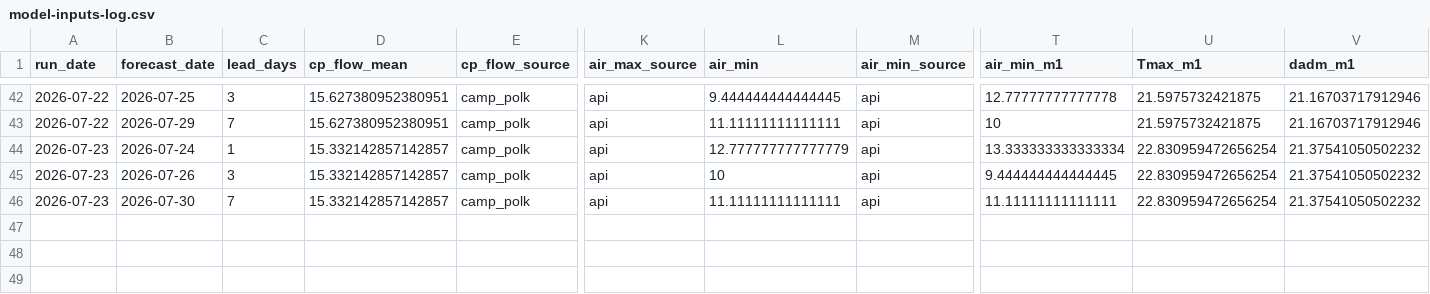
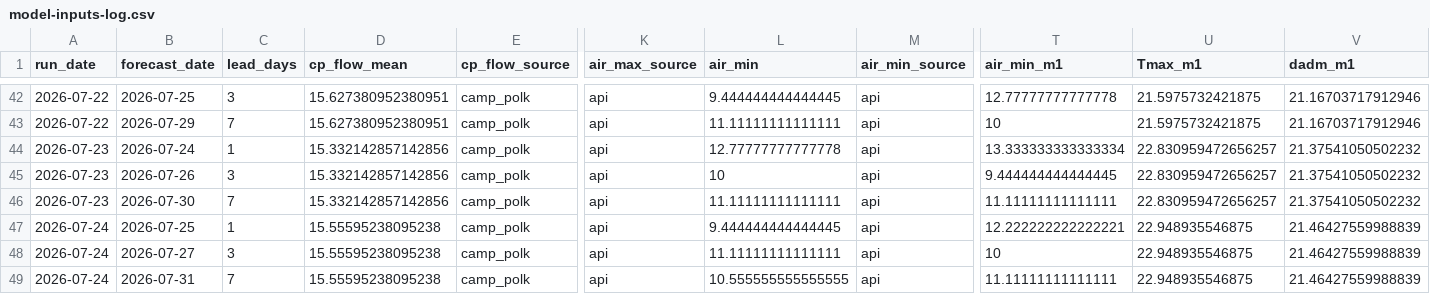
Before and after one commit to FlowWest/whychusModel, a CSV file: output/model-inputs-log.csv, drawn as a sheet; only a part is shown, gaps mark what is left out; rows hold the shown columns only; the diff names each change by its address in the sheet, - before the commit and + after, or states it on an @@ line.

```diff
--- a/output/model-inputs-log.csv
+++ b/output/model-inputs-log.csv
-D44:D46 (cp_flow_mean): 15.332142857142857
+D44:D46 (cp_flow_mean): 15.332142857142856
-L44 (air_min): 12.777777777777779
+L44 (air_min): 12.77777777777778
-U44:U46 (Tmax_m1): 22.830959472656254
+U44:U46 (Tmax_m1): 22.830959472656257
+row 47: 2026-07-24 | 2026-07-25 | 1 | 15.55595238095238 | camp_polk | api | 9.444444444444445 | api | 12.222222222222221 | 22.948935546875 | 21.46427559988839
+row 48: 2026-07-24 | 2026-07-27 | 3 | 15.55595238095238 | camp_polk | api | 11.11111111111111 | api | 10 | 22.948935546875 | 21.46427559988839
+row 49: 2026-07-24 | 2026-07-31 | 7 | 15.55595238095238 | camp_polk | api | 10.555555555555555 | api | 11.11111111111111 | 22.948935546875 | 21.46427559988839
```
Also changed, not shown: output/instream-forecast-log.csv, output/nws-forecasts-log.csv.
